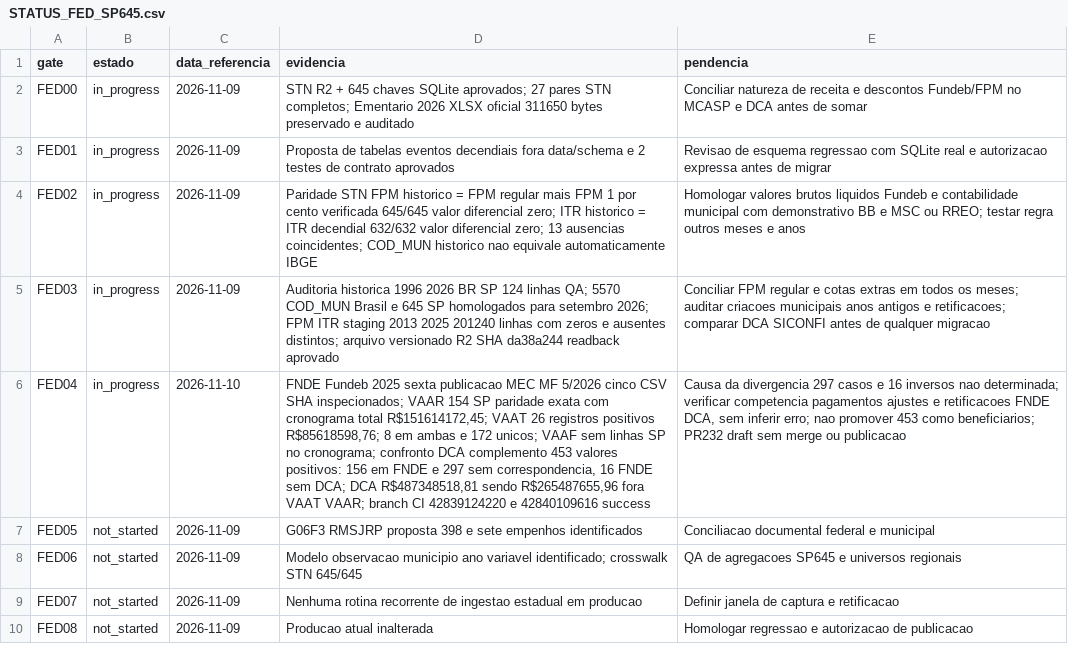
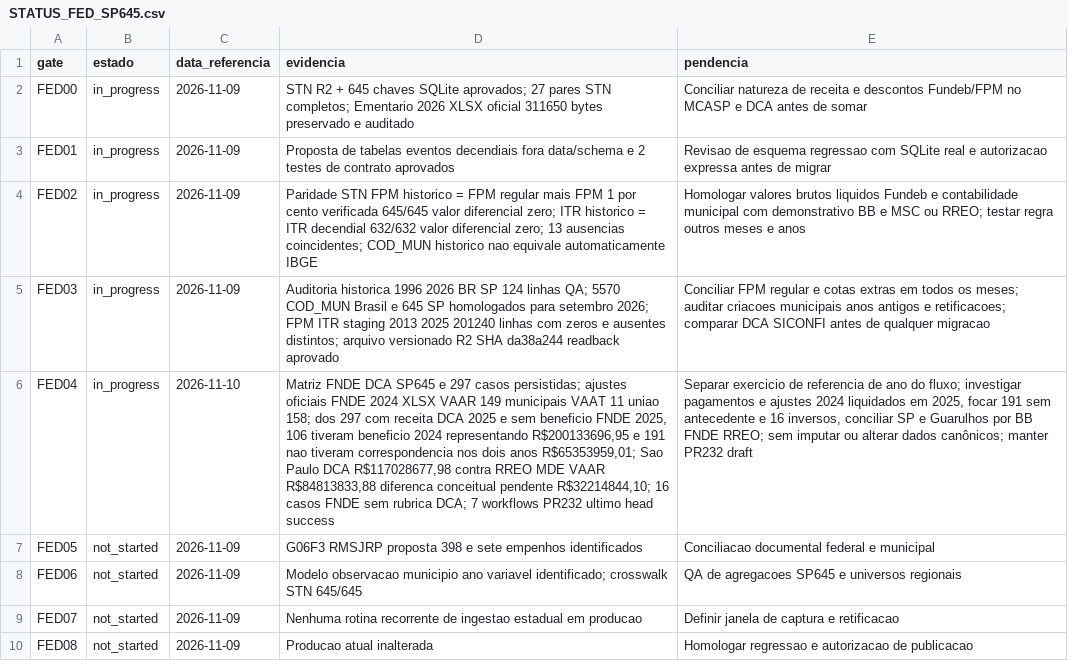
Before and after one commit to hilaliskandar/mapa_do_tesouro, a CSV file: governance/STATUS_FED_SP645.csv, drawn as a sheet; the diff names each change by its address in the sheet, - before the commit and + after, or states it on an @@ line.

Commit message:
docs(fed04): track 106 prior-year beneficiary matches and 191 remaining cases

```diff
--- a/governance/STATUS_FED_SP645.csv
+++ b/governance/STATUS_FED_SP645.csv
-D6 (evidencia): FNDE Fundeb 2025 sexta publicacao MEC MF 5/2026 cinco CSV SHA inspecionados; VAAR 154 SP paridade exata com cronograma total R$151614172,45; VAAT 26 registros positivos R$85618598,76; 8 em ambas e 172 unicos; VAAF sem linhas SP no cronograma; confronto DCA complemento 453 valores positivos: 156 em FNDE e 297 sem correspondencia, 16 FNDE sem DCA; DCA R$487348518,81 sendo R$265487655,96 fora VAAT VAAR; branch CI 42839124220 e 42840109616 success
+D6 (evidencia): Matriz FNDE DCA SP645 e 297 casos persistidas; ajustes oficiais FNDE 2024 XLSX VAAR 149 municipais VAAT 11 uniao 158; dos 297 com receita DCA 2025 e sem beneficio FNDE 2025, 106 tiveram beneficio 2024 representando R$200133696,95 e 191 nao tiveram correspondencia nos dois anos R$65353959,01; Sao Paulo DCA R$117028677,98 contra RREO MDE VAAR R$84813833,88 diferenca conceitual pendente R$32214844,10; 16 casos FNDE sem rubrica DCA; 7 workflows PR232 ultimo head success
-E6 (pendencia): Causa da divergencia 297 casos e 16 inversos nao determinada; verificar competencia pagamentos ajustes e retificacoes FNDE DCA, sem inferir erro; nao promover 453 como beneficiarios; PR232 draft sem merge ou publicacao
+E6 (pendencia): Separar exercicio de referencia de ano do fluxo; investigar pagamentos e ajustes 2024 liquidados em 2025, focar 191 sem antecedente e 16 inversos, conciliar SP e Guarulhos por BB FNDE RREO; sem imputar ou alterar dados canônicos; manter PR232 draft
```
